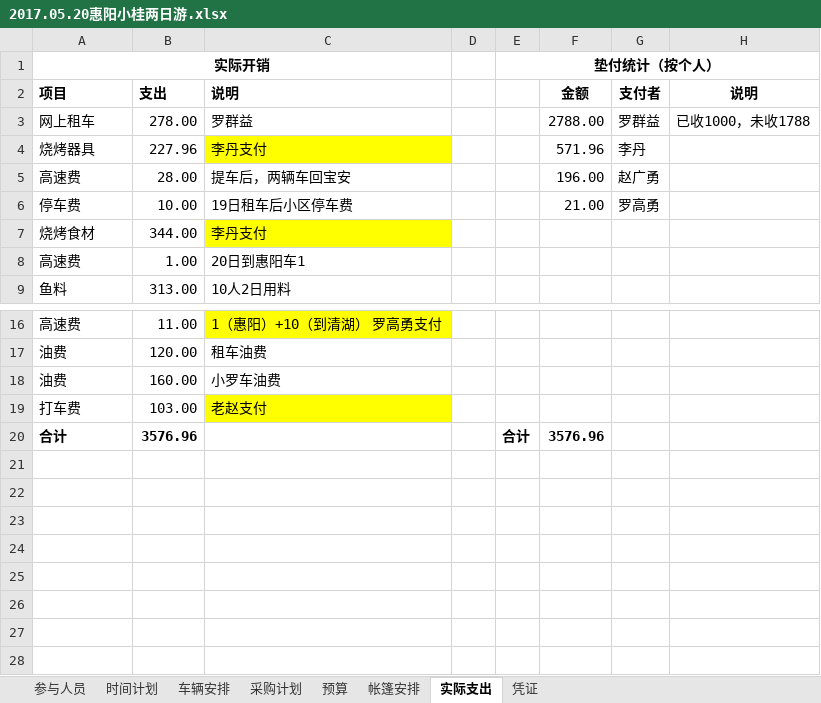
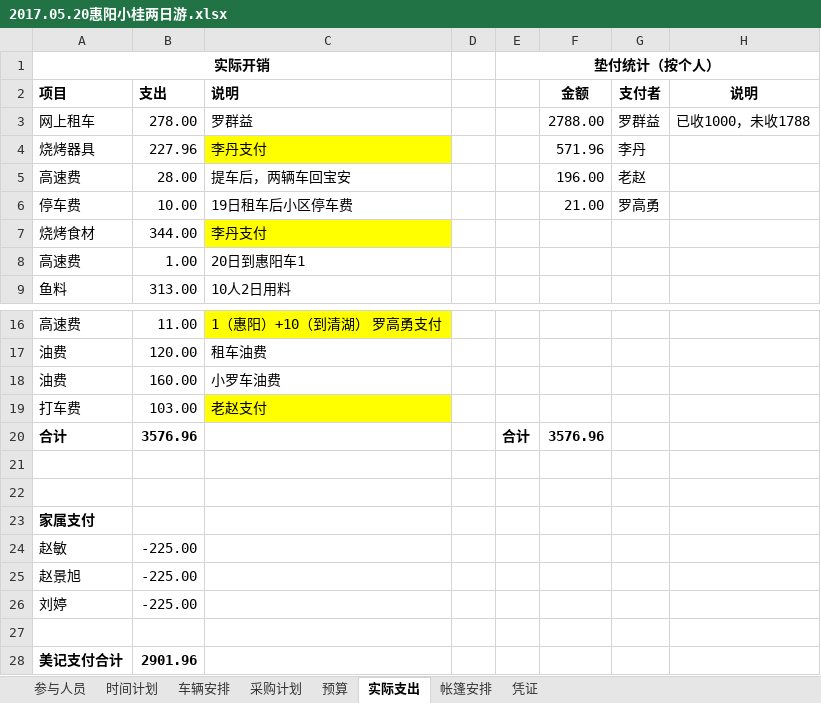
Before and after one commit to felsonluo/Easypmp, an Excel workbook: Megi/2017.05.19 小桂两日游/2017.05.20惠阳小桂两日游.xlsx, sheet 实际支出, drawn as a sheet; only a part is shown, gaps mark what is left out; values as stored, in another font and other column widths than the file's, no borders; the diff names each change by its address in the sheet, - before the commit and + after, or states it on an @@ line.

```diff
--- a/Megi/2017.05.19 小桂两日游/2017.05.20惠阳小桂两日游.xlsx (sheet 实际支出)
+++ b/Megi/2017.05.19 小桂两日游/2017.05.20惠阳小桂两日游.xlsx (sheet 实际支出)
@@ sheet tab order changed: 参与人员 | 时间计划 | 车辆安排 | 采购计划 | 预算 | 实际支出 | 帐篷安排 | 凭证 @@
-G5: 赵广勇
+G5: 老赵
+row 21: (empty)
+row 22: (empty)
+row 23: 家属支付
+row 24: 赵敏 | -225.00
+row 25: 赵景旭 | -225.00
+row 26: 刘婷 | -225.00
+row 27: (empty)
+row 28: 美记支付合计 | 2901.96
```
Also changed, not shown: 8 other files.
